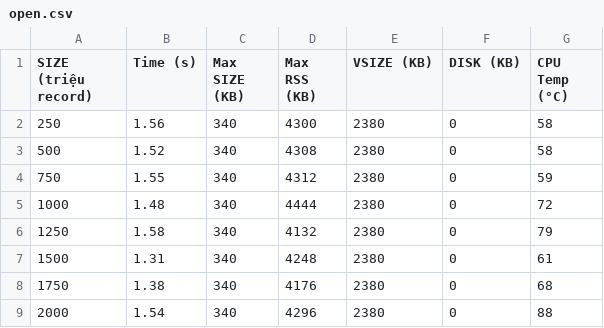
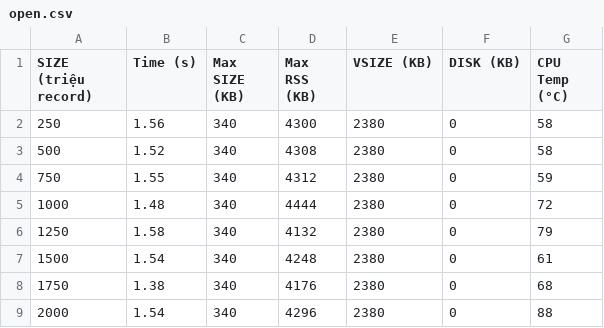
Before and after one commit to Nhat-Thanh/CS523, a CSV file: Btree/sheet/open.csv, drawn as a sheet.

Commit message:
open operation sheet

```diff
--- a/Btree/sheet/open.csv
+++ b/Btree/sheet/open.csv
@@ -6,3 +6,3 @@ SIZE (triệu record),Time (s),Max SIZE (KB),Max RSS (KB),VSIZE (KB),DISK (KB),C
 1250,1.58,340,4132,2380,0,79
-1500,1.31,340,4248,2380,0,61
+1500,1.54,340,4248,2380,0,61
 1750,1.38,340,4176,2380,0,68
```
